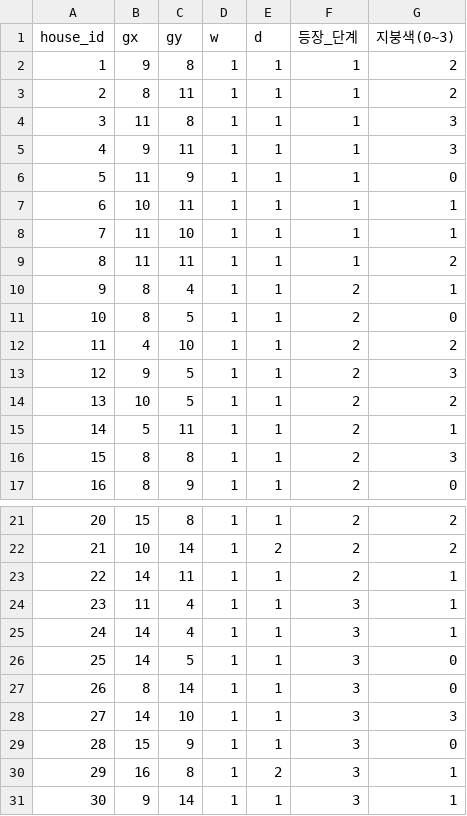
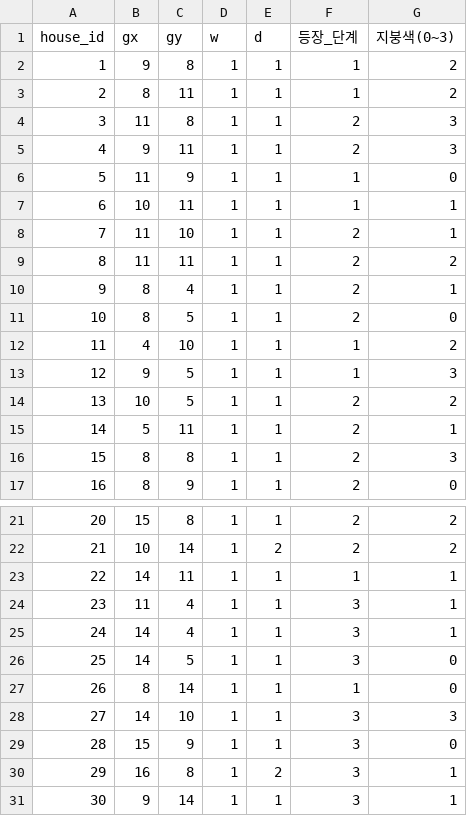
Before and after one commit to applesoda01/Project_F, a CSV file: prototype/data/town_houses.csv, drawn as a sheet; only a part is shown, gaps mark what is left out.

```diff
--- a/prototype/data/town_houses.csv
+++ b/prototype/data/town_houses.csv
@@ -3,12 +3,12 @@
 2,8,11,1,1,1,2
-3,11,8,1,1,1,3
-4,9,11,1,1,1,3
+3,11,8,1,1,2,3
+4,9,11,1,1,2,3
 5,11,9,1,1,1,0
 6,10,11,1,1,1,1
-7,11,10,1,1,1,1
-8,11,11,1,1,1,2
+7,11,10,1,1,2,1
+8,11,11,1,1,2,2
 9,8,4,1,1,2,1
 10,8,5,1,1,2,0
-11,4,10,1,1,2,2
-12,9,5,1,1,2,3
+11,4,10,1,1,1,2
+12,9,5,1,1,1,3
 13,10,5,1,1,2,2
@@ -22,3 +22,3 @@
 21,10,14,1,2,2,2
-22,14,11,1,1,2,1
+22,14,11,1,1,1,1
 23,11,4,1,1,3,1
@@ -26,3 +26,3 @@
 25,14,5,1,1,3,0
-26,8,14,1,1,3,0
+26,8,14,1,1,1,0
 27,14,10,1,1,3,3
```
Also changed, not shown: 3 other files.
